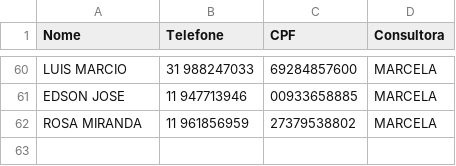
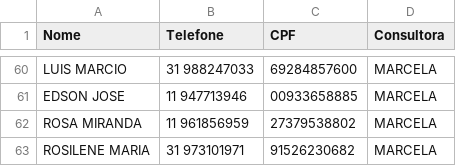
Before and after one commit to sousas2ds/Contatos, a CSV file: contatos-marcela.csv, drawn as a sheet; only a part is shown, gaps mark what is left out; the diff names each change by its address in the sheet, - before the commit and + after, or states it on an @@ line.

Commit message:
Atualizando contatos-marcela.csv

```diff
--- a/contatos-marcela.csv
+++ b/contatos-marcela.csv
+row 63: ROSILENE MARIA | 31 973101971 | 91526230682 | MARCELA
```
